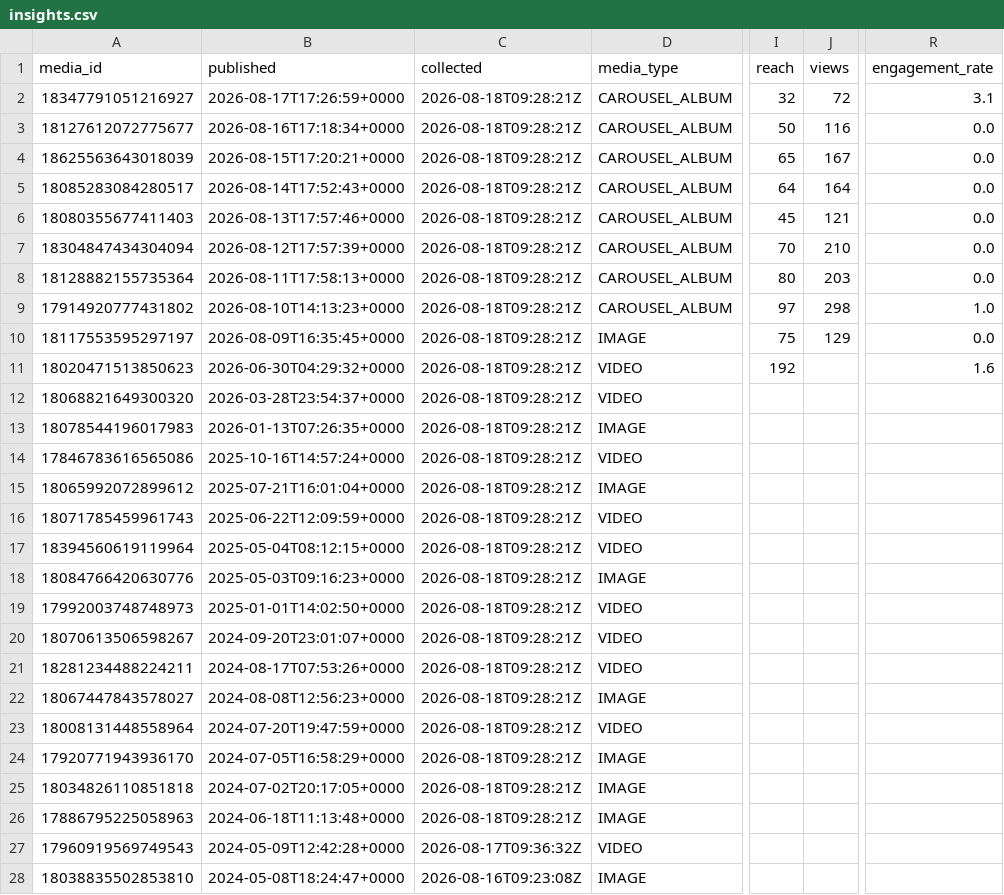
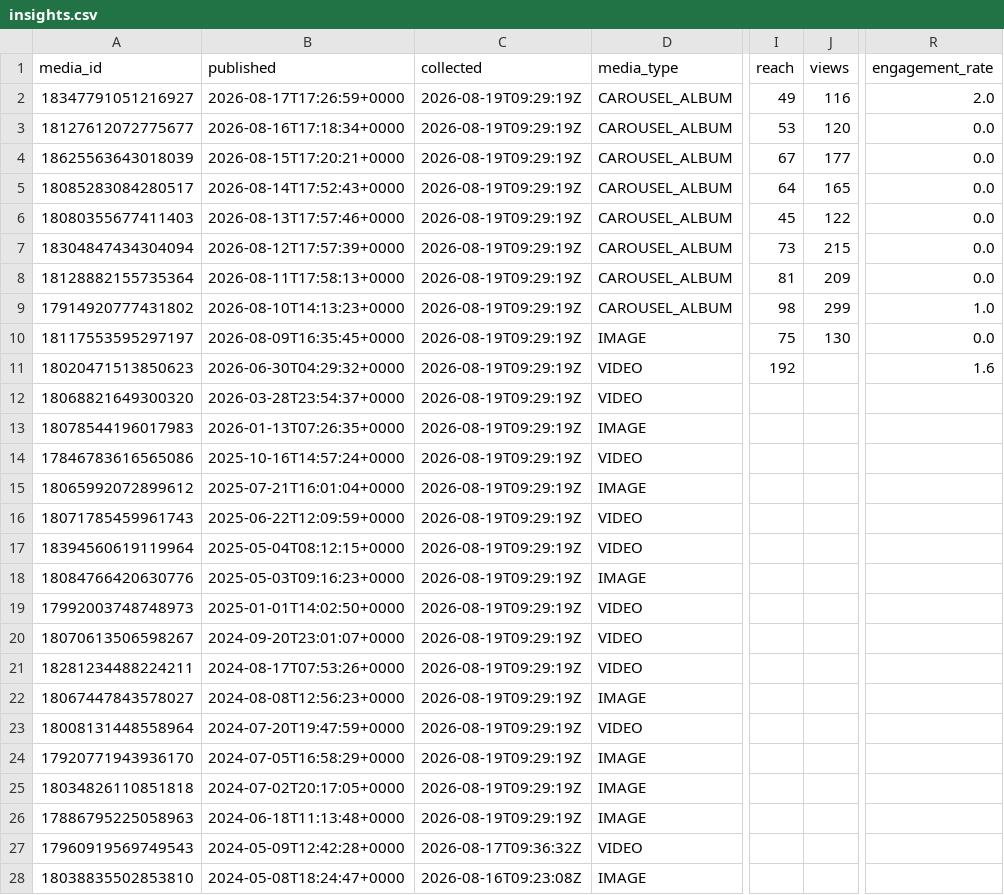
Before and after one commit to lhotea/TriAgent, a CSV file: insights.csv, drawn as a sheet; only a part is shown, gaps mark what is left out; the diff names each change by its address in the sheet, - before the commit and + after, or states it on an @@ line.

```diff
--- a/insights.csv
+++ b/insights.csv
-C2:C26 (collected): 2026-08-18T09:28:21Z
+C2:C26 (collected): 2026-08-19T09:29:19Z
-I2 (reach): 32
+I2 (reach): 49
-J2 (views): 72
+J2 (views): 116
-R2 (engagement_rate): 3.1
+R2 (engagement_rate): 2.0
-I3 (reach): 50
+I3 (reach): 53
-J3 (views): 116
+J3 (views): 120
-I4 (reach): 65
+I4 (reach): 67
-J4 (views): 167
+J4 (views): 177
-J5 (views): 164
+J5 (views): 165
-J6 (views): 121
+J6 (views): 122
-I7 (reach): 70
+I7 (reach): 73
-J7 (views): 210
+J7 (views): 215
-I8 (reach): 80
+I8 (reach): 81
-J8 (views): 203
+J8 (views): 209
-I9 (reach): 97
+I9 (reach): 98
-J9 (views): 298
+J9 (views): 299
-J10 (views): 129
+J10 (views): 130
```
